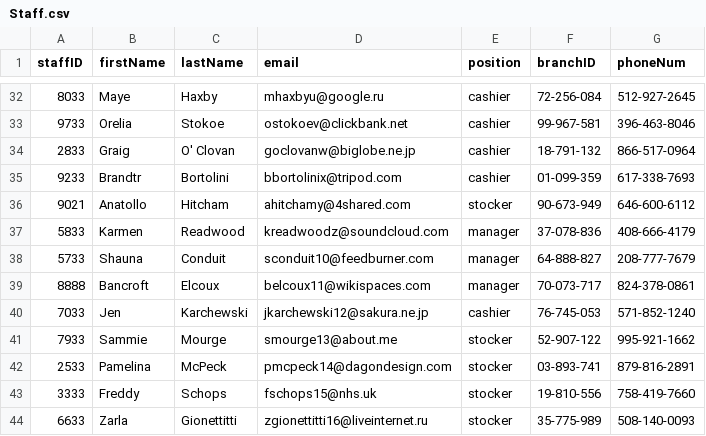
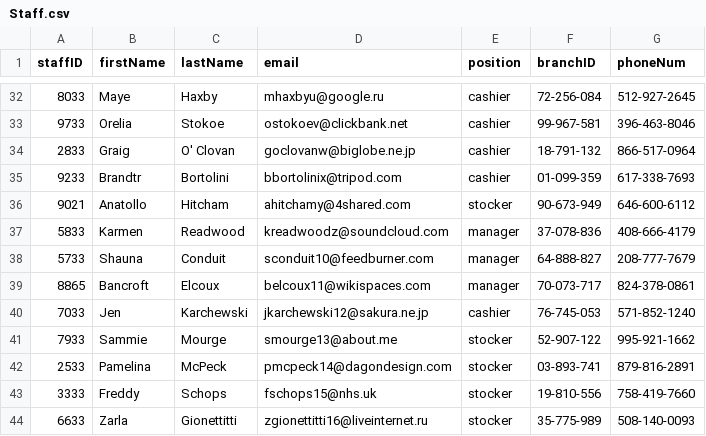
Before and after one commit to Kitgo9/CSV-BBBooks, a CSV file: Staff.csv, drawn as a sheet; only a part is shown, gaps mark what is left out.

Commit message:
Add files via upload

```diff
--- a/Staff.csv
+++ b/Staff.csv
@@ -38,3 +38,3 @@ staffID,firstName,lastName,email,position,branchID,phoneNum
 5733,Shauna,Conduit,sconduit10@feedburner.com,manager,64-888-827,208-777-7679
-8888,Bancroft,Elcoux,belcoux11@wikispaces.com,manager,70-073-717,824-378-0861
+8865,Bancroft,Elcoux,belcoux11@wikispaces.com,manager,70-073-717,824-378-0861
 7033,Jen,Karchewski,jkarchewski12@sakura.ne.jp,cashier,76-745-053,571-852-1240
```
